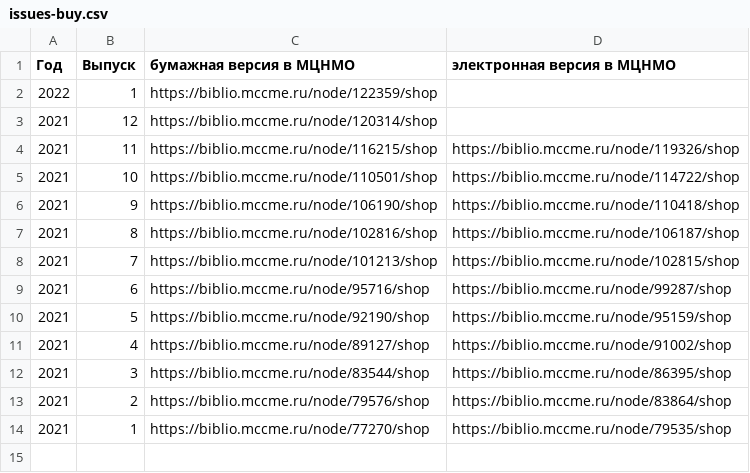
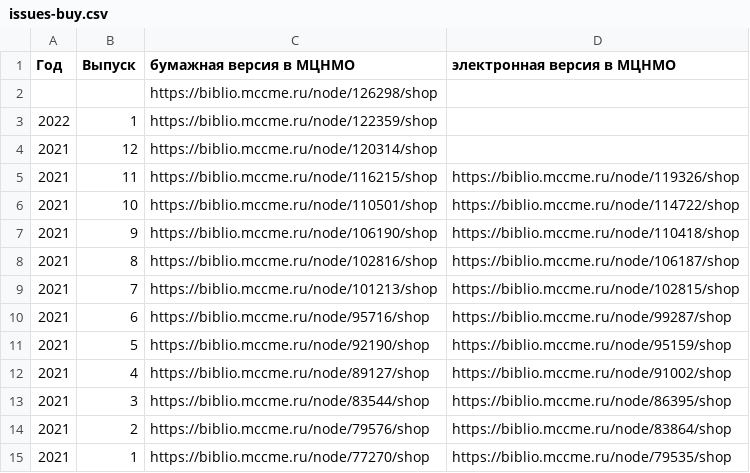
Before and after one commit to kvantik/hugo-kvantik, a CSV file: resources/csv/issues-buy.csv, drawn as a sheet; the diff names each change by its address in the sheet, - before the commit and + after, or states it on an @@ line.

```diff
--- a/resources/csv/issues-buy.csv
+++ b/resources/csv/issues-buy.csv
+row 2:  |  | https://biblio.mccme.ru/node/126298/shop
```
Also changed, not shown: resources/csv/issues.csv, 3 other files.
